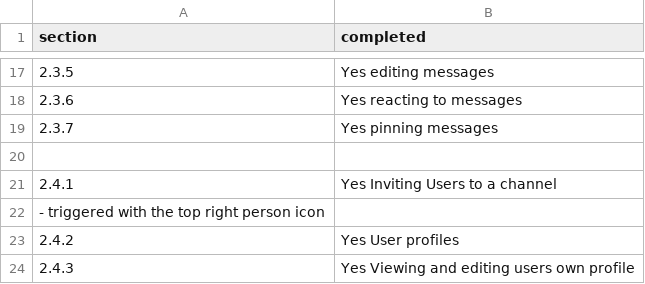
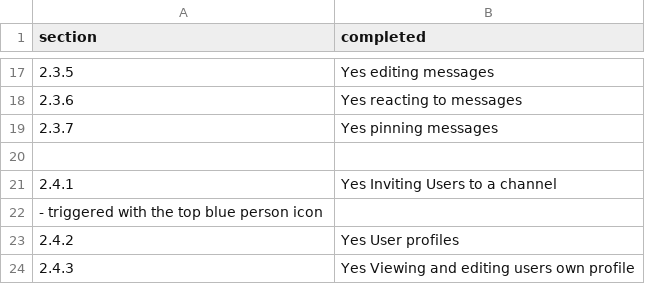
Before and after one commit to engooo/slackr, a CSV file: progress.csv, drawn as a sheet; only a part is shown, gaps mark what is left out.

```diff
--- a/progress.csv
+++ b/progress.csv
@@ -21,3 +21,3 @@ section,completed
 2.4.1,Yes Inviting Users to a channel
-    - triggered with the top right person icon
+    - triggered with the top blue person icon
 2.4.2,Yes User profiles
```
Also changed, not shown: 7 other files.
